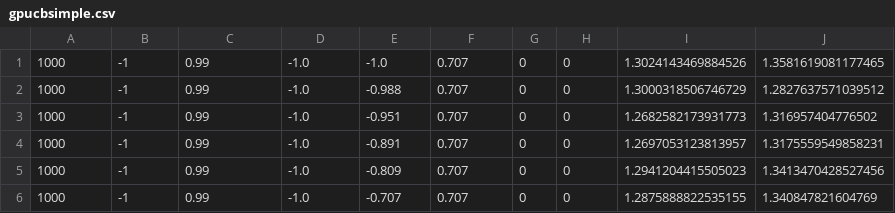
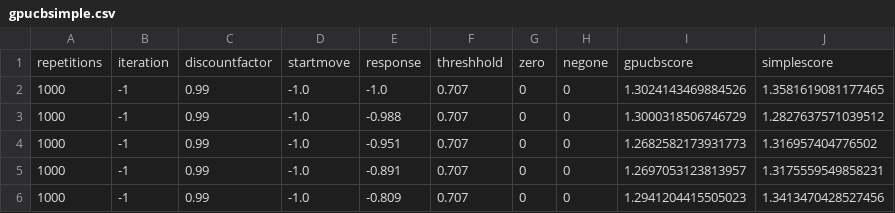
Before and after one commit to Hampswitch/ReciprocationGUI, a CSV file: results/gpucbsimple.csv, drawn as a sheet; only a part is shown; the shorter side is filled out with more unchanged rows; the diff names each change by its address in the sheet, - before the commit and + after, or states it on an @@ line.

Commit message:
mesh iteration functionality

```diff
--- a/results/gpucbsimple.csv
+++ b/results/gpucbsimple.csv
+row 1: repetitions | iteration | discountfactor | startmove | response | threshhold | zero | negone | gpucbscore | simplescore
```
Also changed, not shown: 12 other files.
